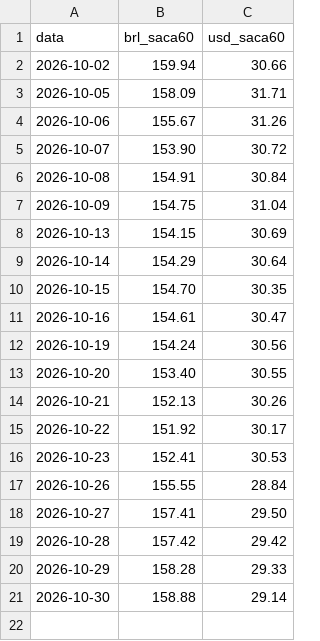
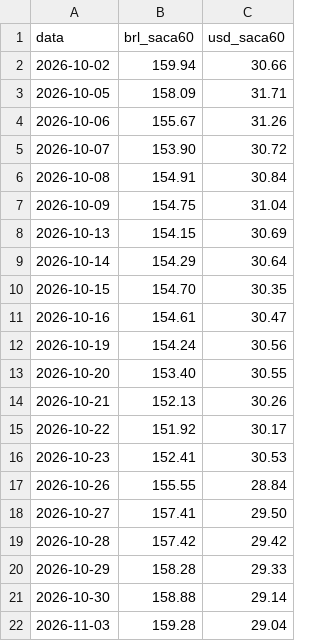
Before and after one commit to carlosemichelon/binmarket, a CSV file: data/fontes/cepea_soja.csv, drawn as a sheet.

```diff
--- a/data/fontes/cepea_soja.csv
+++ b/data/fontes/cepea_soja.csv
@@ -21 +21,2 @@ data;brl_saca60;usd_saca60
 2026-10-30;158.88;29.14
+2026-11-03;159.28;29.04
```
Also changed, not shown: 2 other files.
